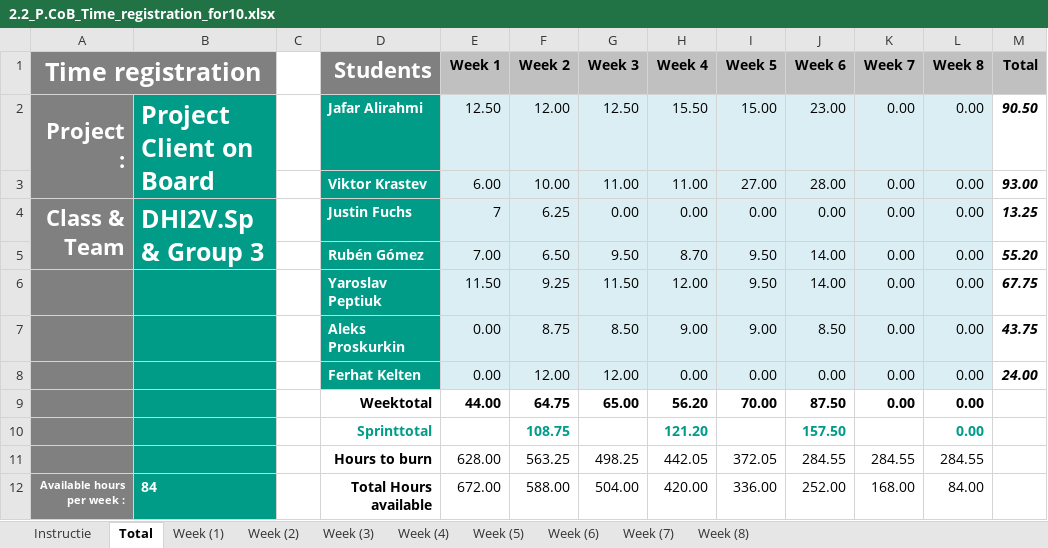
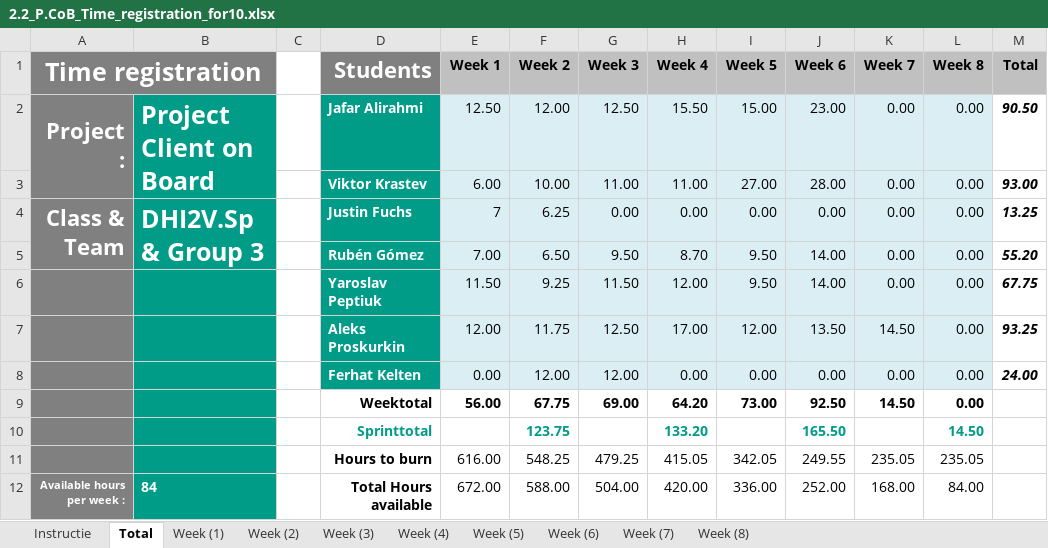
Before and after one commit to ViktorGox/ProjectClientOnBoardGitProject, an Excel workbook: 2.2_P.CoB_Time_registration_for10.xlsx, sheet Total, drawn as a sheet; values as stored, in another font and other column widths than the file's, no borders; charts and pictures not drawn; removed rows and columns are numbered as before the commit, all else as after; the diff names each change by its address in the sheet, - before the commit and + after, or states it on an @@ line.

```diff
--- a/2.2_P.CoB_Time_registration_for10.xlsx (sheet Total)
+++ b/2.2_P.CoB_Time_registration_for10.xlsx (sheet Total)
-row 7:  |  |  | Aleks Proskurkin | 0.00 | 8.75 | 8.50 | 9.00 | 9.00 | 8.50 | 0.00 | 0.00 | 43.75
+row 7:  |  |  | Aleks Proskurkin | 12.00 | 11.75 | 12.50 | 17.00 | 12.00 | 13.50 | 14.50 | 0.00 | 93.25
-row 9:  |  |  | Weektotal | 44.00 | 64.75 | 65.00 | 56.20 | 70.00 | 87.50 | 0.00 | 0.00
-row 10:  |  |  | Sprinttotal |  | 108.75 |  | 121.20 |  | 157.50 |  | 0.00
-row 11:  |  |  | Hours to burn | 628.00 | 563.25 | 498.25 | 442.05 | 372.05 | 284.55 | 284.55 | 284.55
+row 9:  |  |  | Weektotal | 56.00 | 67.75 | 69.00 | 64.20 | 73.00 | 92.50 | 14.50 | 0.00
+row 10:  |  |  | Sprinttotal |  | 123.75 |  | 133.20 |  | 165.50 |  | 14.50
+row 11:  |  |  | Hours to burn | 616.00 | 548.25 | 479.25 | 415.05 | 342.05 | 249.55 | 235.05 | 235.05
```
Also changed, not shown: sheet Week (7), sheet Week (1), sheet Week (3), sheet Week (6), sheet Week (4), sheet Week (5), 1 more sheet, formulas that keep their value, charts or pictures, 1 other file.
